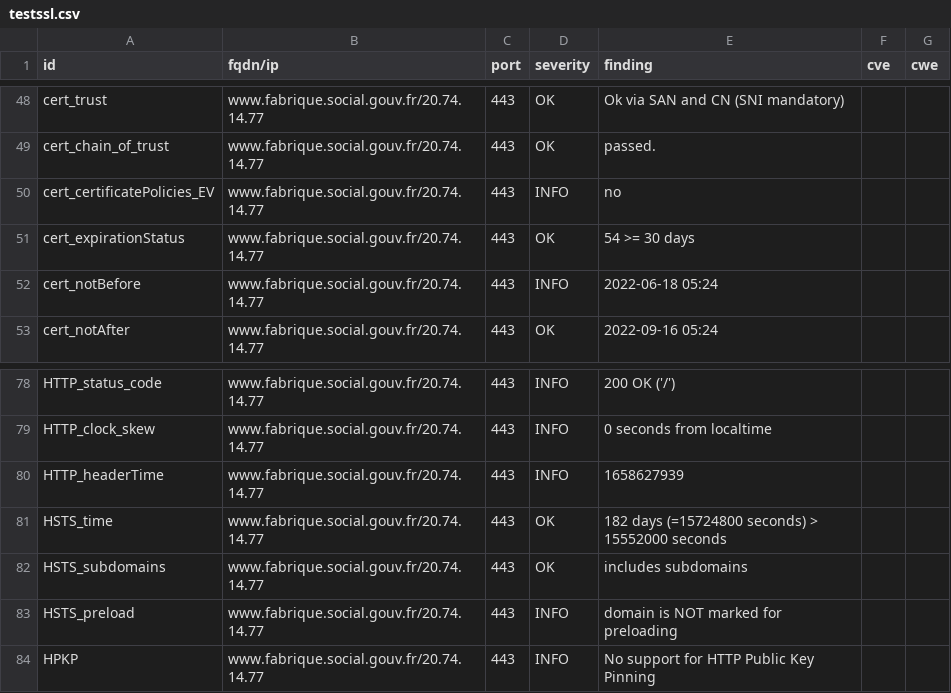
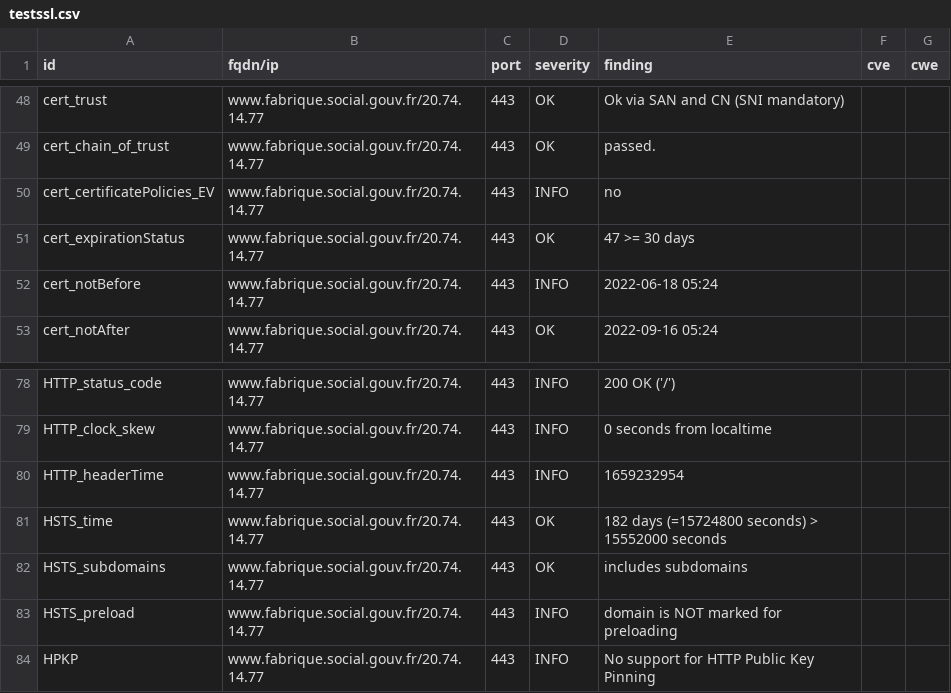
Before and after one commit to LucPIERREDITMERY/dashlordTest, a CSV file: results/aHR0cHM6Ly93d3cuZmFicmlxdWUuc29jaWFsLmdvdXYuZnI=/testssl.csv, drawn as a sheet; only a part is shown, gaps mark what is left out.

```diff
--- a/results/aHR0cHM6Ly93d3cuZmFicmlxdWUuc29jaWFsLmdvdXYuZnI=/testssl.csv
+++ b/results/aHR0cHM6Ly93d3cuZmFicmlxdWUuc29jaWFsLmdvdXYuZnI=/testssl.csv
@@ -50,3 +50,3 @@
 "cert_certificatePolicies_EV","www.fabrique.social.gouv.fr/20.74.14.77","443","INFO","no","",""
-"cert_expirationStatus","www.fabrique.social.gouv.fr/20.74.14.77","443","OK","54 >= 30 days","",""
+"cert_expirationStatus","www.fabrique.social.gouv.fr/20.74.14.77","443","OK","47 >= 30 days","",""
 "cert_notBefore","www.fabrique.social.gouv.fr/20.74.14.77","443","INFO","2022-06-18 05:24","",""
@@ -79,3 +79,3 @@
 "HTTP_clock_skew","www.fabrique.social.gouv.fr/20.74.14.77","443","INFO","0 seconds from localtime","",""
-"HTTP_headerTime","www.fabrique.social.gouv.fr/20.74.14.77","443","INFO","1658627939","",""
+"HTTP_headerTime","www.fabrique.social.gouv.fr/20.74.14.77","443","INFO","1659232954","",""
 "HSTS_time","www.fabrique.social.gouv.fr/20.74.14.77","443","OK","182 days (=15724800 seconds) > 15552000 seconds","",""
```
Also changed, not shown: 15 other files.
